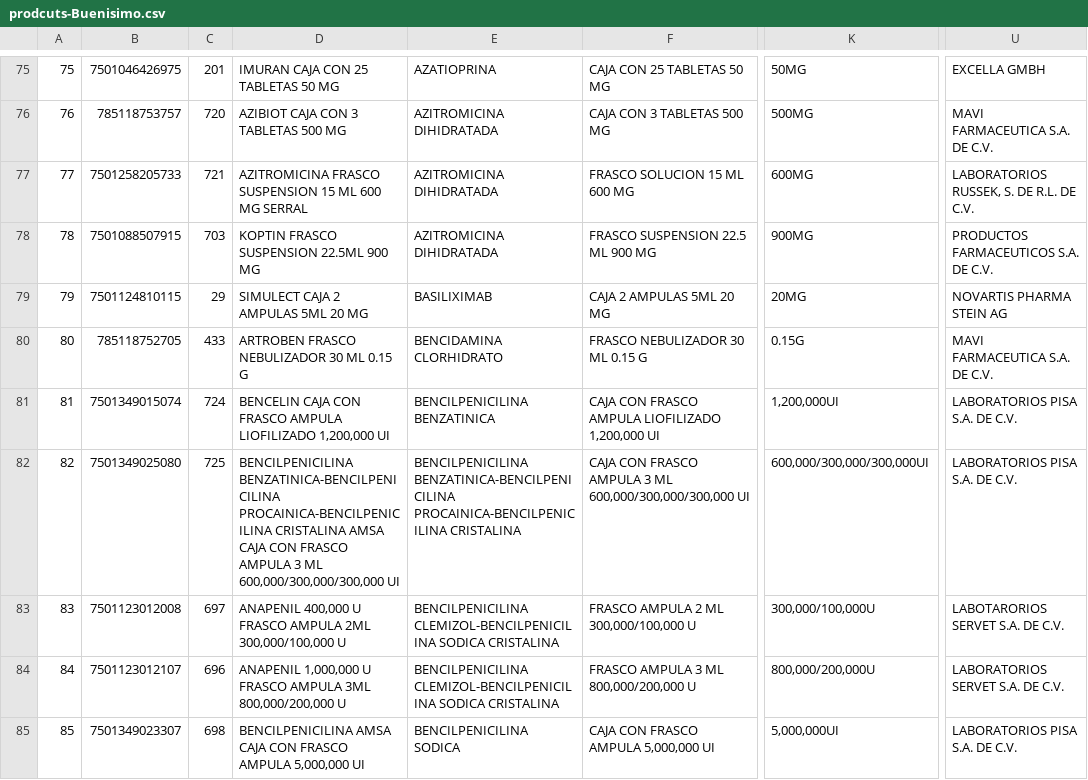
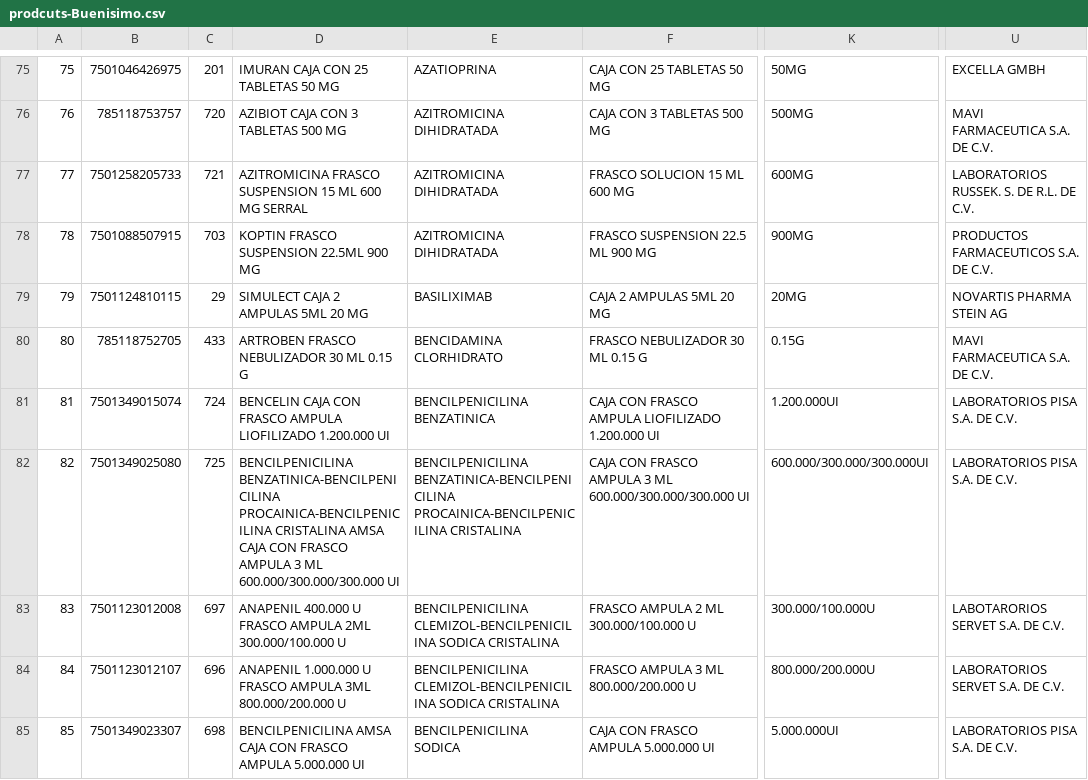
Before and after one commit to Quirotagoras/DMHQuiroz, a CSV file: prodcuts-Buenisimo.csv, drawn as a sheet; only a part is shown, gaps mark what is left out; the diff covers the shown part only; the diff names each change by its address in the sheet, - before the commit and + after, or states it on an @@ line.

Commit message:
Fix

```diff
--- a/prodcuts-Buenisimo.csv
+++ b/prodcuts-Buenisimo.csv
-U77: LABORATORIOS RUSSEK, S. DE R.L. DE C.V.
+U77: LABORATORIOS RUSSEK. S. DE R.L. DE C.V.
-D81: …AMPULA LIOFILIZADO 1,200,000 UI
+D81: …AMPULA LIOFILIZADO 1.200.000 UI
-F81: …AMPULA LIOFILIZADO 1,200,000 UI
+F81: …AMPULA LIOFILIZADO 1.200.000 UI
-K81: 1,200,000UI
+K81: 1.200.000UI
-D82: …3 ML 600,000/300,000/300,000 UI
+D82: …3 ML 600.000/300.000/300.000 UI
-F82: …3 ML 600,000/300,000/300,000 UI
+F82: …3 ML 600.000/300.000/300.000 UI
-K82: 600,000/300,000/300,000UI
+K82: 600.000/300.000/300.000UI
-D83: ANAPENIL 400,000 U FRASCO AMPULA 2ML 300,000/100,000 U
+D83: ANAPENIL 400.000 U FRASCO AMPULA 2ML 300.000/100.000 U
-F83: FRASCO AMPULA 2 ML 300,000/100,000 U
+F83: FRASCO AMPULA 2 ML 300.000/100.000 U
-K83: 300,000/100,000U
+K83: 300.000/100.000U
-D84: ANAPENIL 1,000,000 U FRASCO AMPULA 3ML 800,000/200,000 U
+D84: ANAPENIL 1.000.000 U FRASCO AMPULA 3ML 800.000/200.000 U
-F84: FRASCO AMPULA 3 ML 800,000/200,000 U
+F84: FRASCO AMPULA 3 ML 800.000/200.000 U
-K84: 800,000/200,000U
+K84: 800.000/200.000U
-D85: …FRASCO AMPULA 5,000,000 UI
+D85: …FRASCO AMPULA 5.000.000 UI
-F85: CAJA CON FRASCO AMPULA 5,000,000 UI
+F85: CAJA CON FRASCO AMPULA 5.000.000 UI
-K85: 5,000,000UI
+K85: 5.000.000UI
```
Also changed, not shown: 55 edited cells elsewhere in this file.
